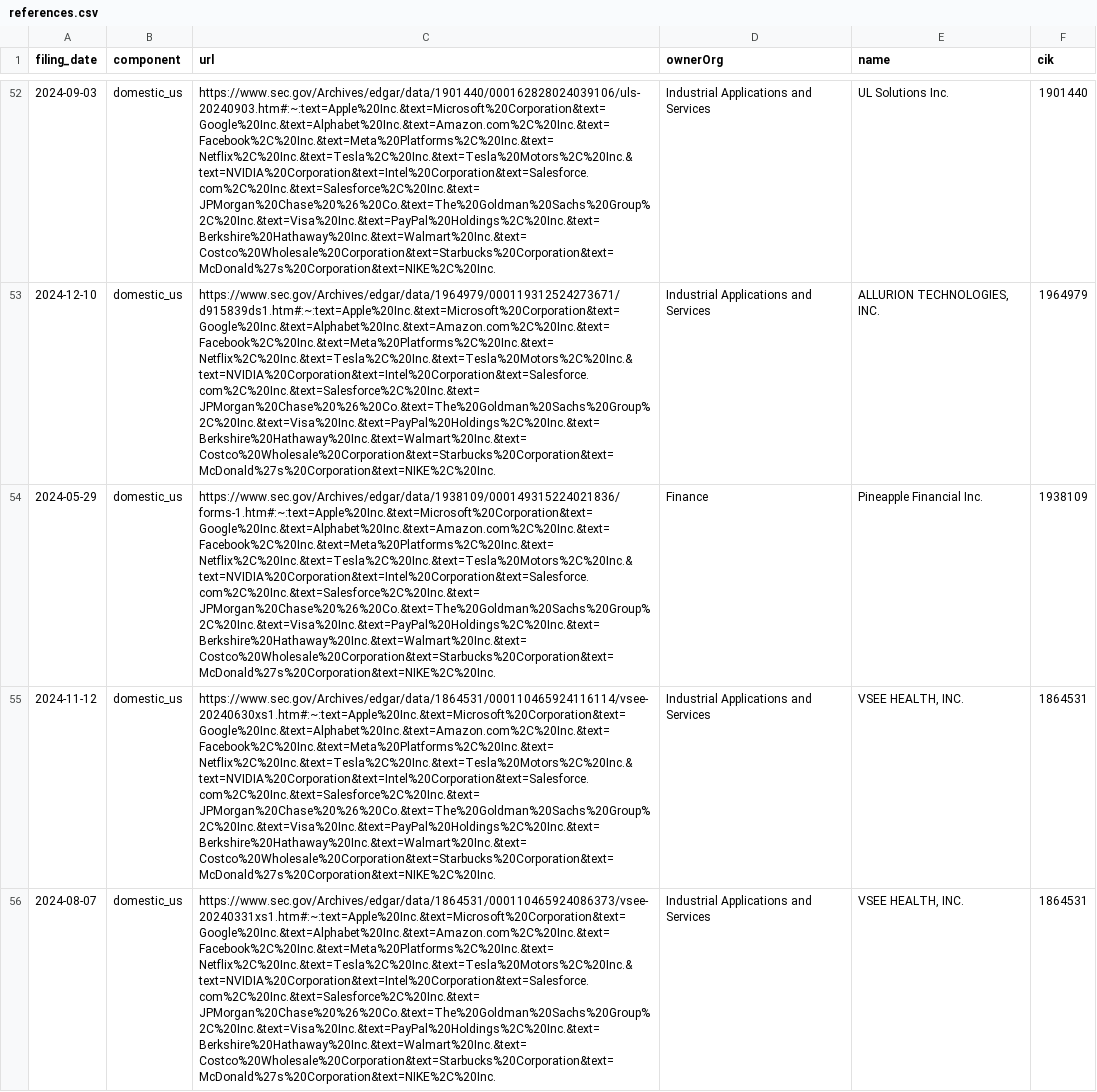
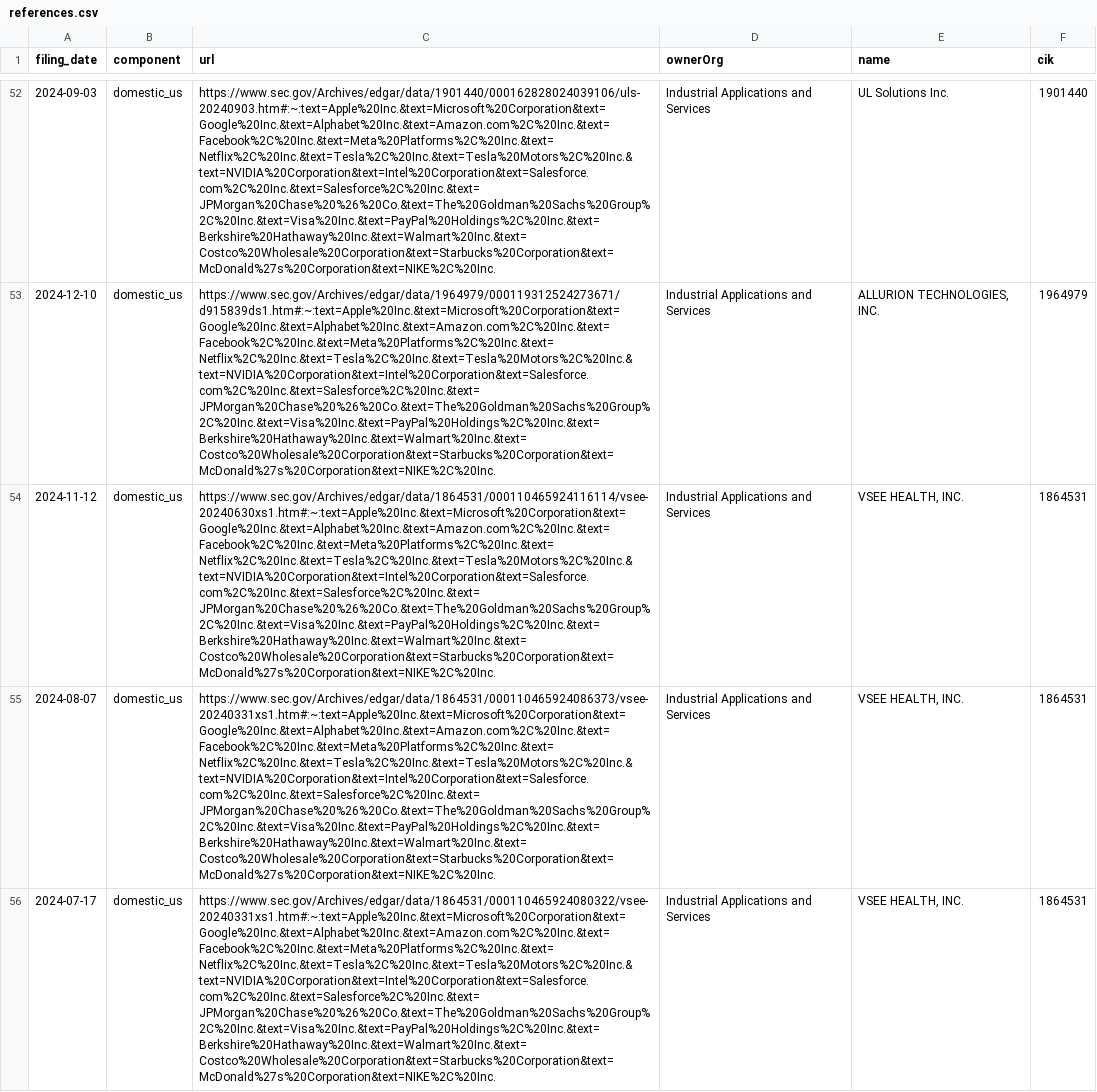
Before and after one commit to jlokos/datamule-indicators, a CSV file: indicators/format1/Corporate Finance/ipo/references.csv, drawn as a sheet; only a part is shown, gaps mark what is left out; the shorter side is filled out with more unchanged rows; the diff covers the shown part only; the diff names each change by its address in the sheet, - before the commit and + after, or states it on an @@ line.

```diff
--- a/indicators/format1/Corporate Finance/ipo/references.csv
+++ b/indicators/format1/Corporate Finance/ipo/references.csv
-row 54: 2024-05-29 | domestic_us | https://www.sec.gov/Archives/edgar/data/1938109/000149315224021836/forms-1.htm#:~:text=Apple%20Inc.&text=Microsoft%20Corporation&text=Google%20Inc.&text=Alphabet%20Inc.&text=Amazon.com%2C%20Inc.&text=Facebook%2C%20Inc.&text=Meta%20Platforms%2C%20Inc.&text=Netflix%2C%20Inc.&text=Tesla%2C%20Inc.&text=Tesla%20Motors%2C%20Inc.&text=NVIDIA%20Corporation&text=Intel%20Corporation&text=Salesforce.com%2C%20Inc.&text=Salesforce%2C%20Inc.&text=JPMorgan%20Chase%20%26%20Co.&text=The%20Goldman%20Sachs%20Group%2C%20Inc.&text=Visa%20Inc.&text=PayPal%20Holdings%2C%20Inc.&text=Berkshire%20Hathaway%20Inc.&text=Walmart%20Inc.&text=Costco%20Wholesale%20Corporation&text=Starbucks%20Corporation&text=McDonald%27s%20Corporation&text=NIKE%2C%20Inc. | Finance | Pineapple Financial Inc. | 1938109
```
Also changed, not shown: 1 removed row elsewhere in this file, indicators/format1/Consumer Sentiment/consumer-confidence/references.csv, indicators/format1/Health/health-research/references.csv, 45 other files.
